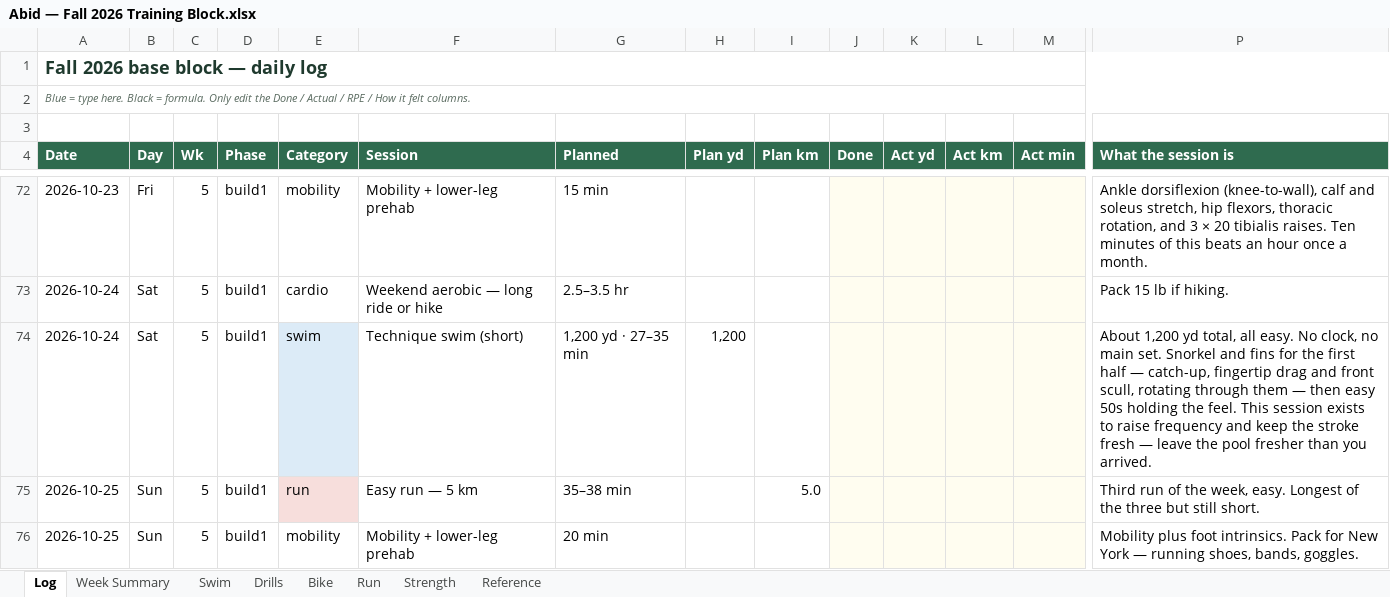
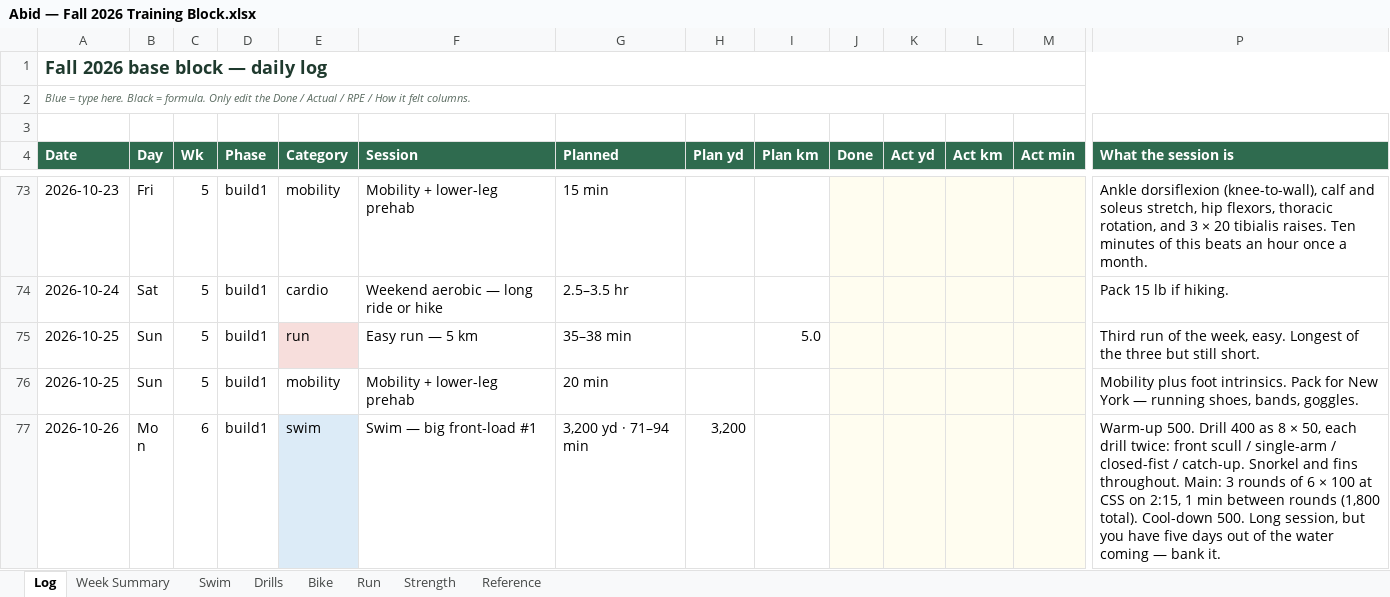
Before and after one commit to abidrahman/abid-workouts, an Excel workbook: Abid — Fall 2026 Training Block.xlsx, sheet Log, drawn as a sheet; only a part is shown, gaps mark what is left out; the shorter side is filled out with more unchanged rows; values as stored, in another font and other column widths than the file's, no borders; conditional formats not drawn; removed rows and columns are numbered as before the commit, all else as after; rows hold the shown columns only; the diff covers the shown part only; the diff names each change by its address in the sheet, - before the commit and + after, or states it on an @@ line.

```diff
--- a/Abid — Fall 2026 Training Block.xlsx (sheet Log)
+++ b/Abid — Fall 2026 Training Block.xlsx (sheet Log)
-row 74: 2026-10-24 | Sat | 5 | build1 | swim | Technique swim (short) | 1,200 yd · 27–35 min | 1,200 |  |  |  |  |  | About 1,200 yd total, all easy. No clock, no main set. Snorkel and fins for the first half — catch-up, fingertip drag and front scull, rotating through them — then easy 50s holding the feel. This session exists to raise frequency and keep the stroke fresh — leave the pool fresher than you arrived.
```
Also changed, not shown: 6 added rows, 7 removed rows, 36 edited cells and cell formats elsewhere in this sheet, sheet Run, 1 other file.
